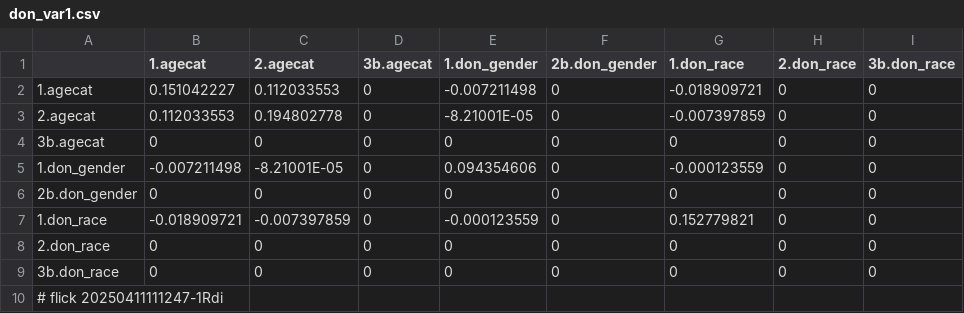
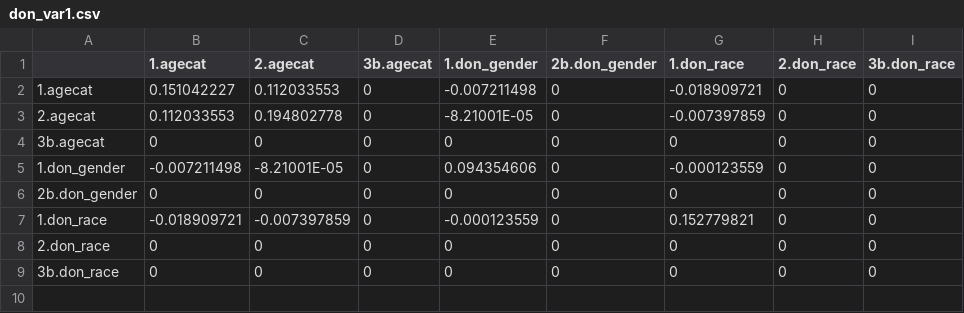
Before and after one commit to abikesa/gtpci-forum, a CSV file: testbin/test2/assets/csv/don_var1.csv, drawn as a sheet.

```diff
--- a/testbin/test2/assets/csv/don_var1.csv
+++ b/testbin/test2/assets/csv/don_var1.csv
@@ -9,2 +9 @@
 3b.don_race,0,0,0,0,0,0,0,0
-# flick 20250411111247-1Rdi
```
Also changed, not shown: testbin/test2/assets/csv/model1.csv, testbin/test2/assets/csv/model2.csv, 55 other files.
